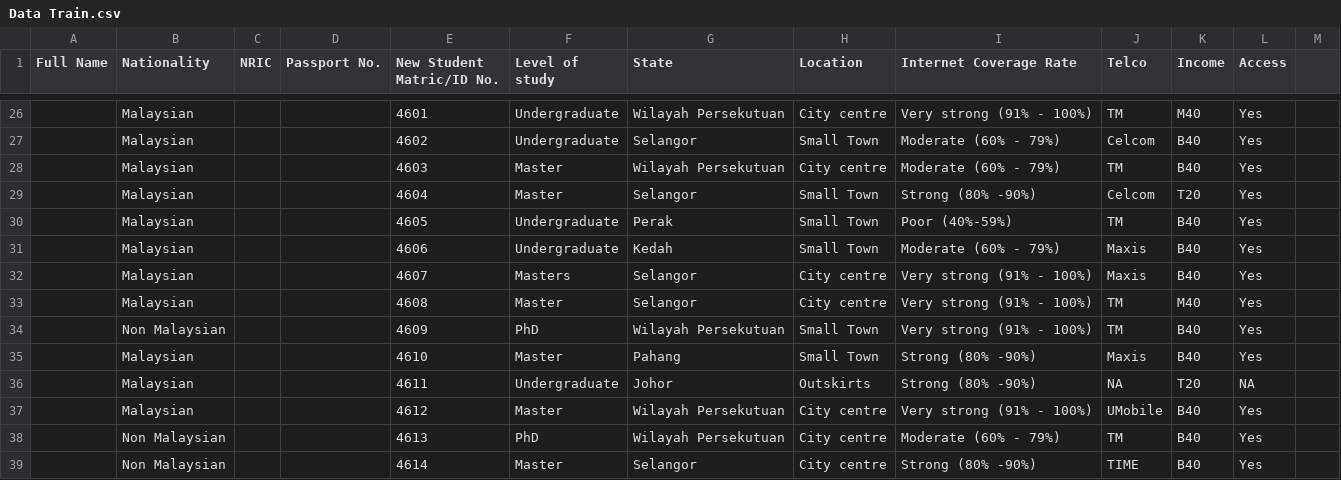
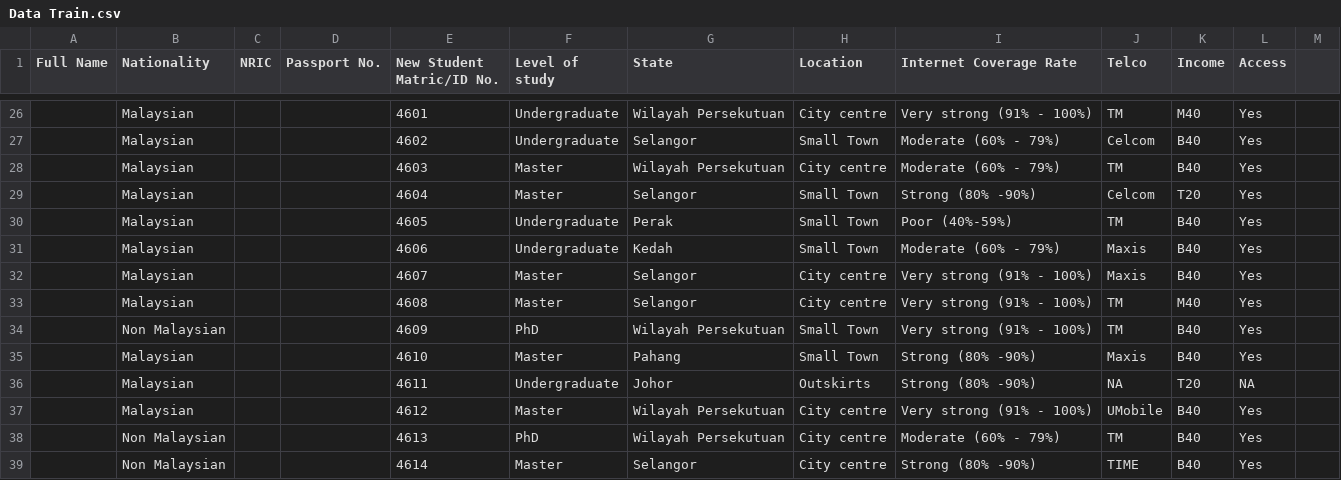
Before and after one commit to tiansien/BAI-Tuto, a CSV file: Tutorial 2/Tutorial 2-20241017/Data Train.csv, drawn as a sheet; only a part is shown, gaps mark what is left out.

Commit message:
Update Data Train.csv

```diff
--- a/Tutorial 2/Tutorial 2-20241017/Data Train.csv
+++ b/Tutorial 2/Tutorial 2-20241017/Data Train.csv
@@ -31,3 +31,3 @@ Full Name,Nationality,NRIC,Passport No. ,New Student Matric/ID No. , Level of st
 ,Malaysian,,,4606,Undergraduate,Kedah,Small Town,Moderate (60% - 79%),Maxis,B40,Yes,
-,Malaysian,,,4607,Masters,Selangor,City centre,Very strong (91% - 100%),Maxis,B40,Yes,
+,Malaysian,,,4607,Master,Selangor,City centre,Very strong (91% - 100%),Maxis,B40,Yes,
 ,Malaysian,,,4608,Master,Selangor,City centre,Very strong (91% - 100%),TM,M40,Yes,
```
